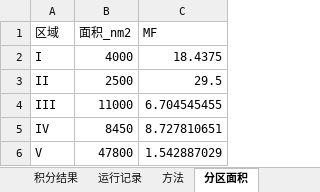
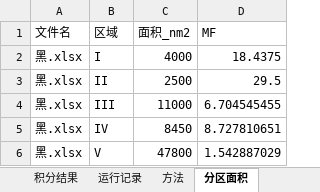
Before and after one commit to LLLL010/eem-rayleigh-fri, an Excel workbook: examples/expected/黑_五区积分.xlsx, sheet 分区面积, drawn as a sheet; values as stored, in another font and other column widths than the file's, no borders; the diff names each change by its address in the sheet, - before the commit and + after, or states it on an @@ line.

Commit message:
Support variable EEM grids and smooth example plots

```diff
--- a/examples/expected/黑_五区积分.xlsx (sheet 分区面积)
+++ b/examples/expected/黑_五区积分.xlsx (sheet 分区面积)
+column A (文件名), rows 2-6: all 黑.xlsx
```
Also changed, not shown: sheet 方法, examples/expected/黑_插值后.xlsx, 10 other files.
